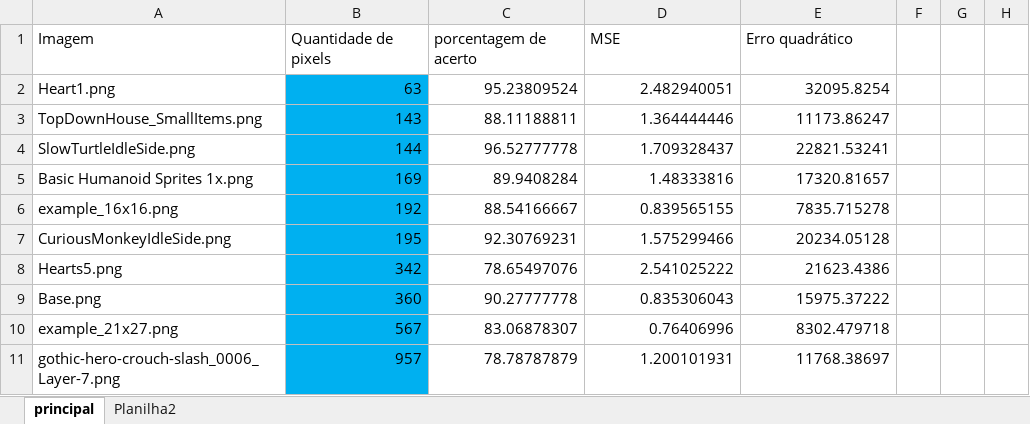
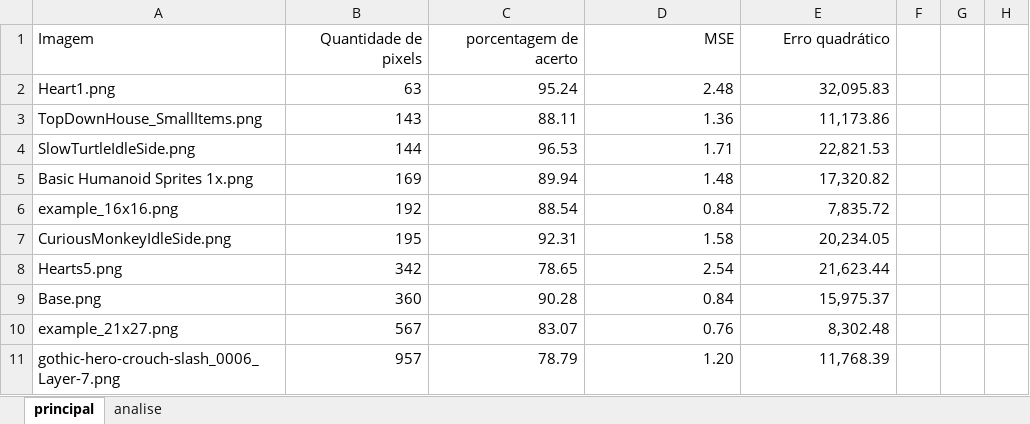
Before and after one commit to Vitor-Fazoli/Luminy, an Excel workbook: dados.xlsx, sheet principal, drawn as a sheet; only a part is shown; values as stored, in another font and other column widths than the file's, no borders; charts and pictures not drawn; the diff covers the shown part only; the diff names each change by its address in the sheet, - before the commit and + after, or states it on an @@ line.

```diff
--- a/dados.xlsx (sheet principal)
+++ b/dados.xlsx (sheet principal)
-sheet tab: Planilha2
+sheet tab: analise
-B1:E1 alignment: left
+B1:E1 alignment: right
-B2:B11 fill: #00B0F0
+B2:B11 fill: none
-C2 (porcentagem de acerto): 95.23809524
+C2 (porcentagem de acerto): 95.24
-D2 (MSE): 2.482940051
+D2 (MSE): 2.48
-E2 (Erro quadrático): 32095.8254
+E2 (Erro quadrático): 32,095.83
-C3 (porcentagem de acerto): 88.11188811
+C3 (porcentagem de acerto): 88.11
-D3 (MSE): 1.364444446
+D3 (MSE): 1.36
-E3 (Erro quadrático): 11173.86247
+E3 (Erro quadrático): 11,173.86
-C4 (porcentagem de acerto): 96.52777778
+C4 (porcentagem de acerto): 96.53
-D4 (MSE): 1.709328437
+D4 (MSE): 1.71
-E4 (Erro quadrático): 22821.53241
+E4 (Erro quadrático): 22,821.53
-C5 (porcentagem de acerto): 89.9408284
+C5 (porcentagem de acerto): 89.94
-D5 (MSE): 1.48333816
+D5 (MSE): 1.48
-E5 (Erro quadrático): 17320.81657
+E5 (Erro quadrático): 17,320.82
-C6 (porcentagem de acerto): 88.54166667
+C6 (porcentagem de acerto): 88.54
-D6 (MSE): 0.839565155
+D6 (MSE): 0.84
-E6 (Erro quadrático): 7835.715278
+E6 (Erro quadrático): 7,835.72
-C7 (porcentagem de acerto): 92.30769231
+C7 (porcentagem de acerto): 92.31
-D7 (MSE): 1.575299466
+D7 (MSE): 1.58
-E7 (Erro quadrático): 20234.05128
+E7 (Erro quadrático): 20,234.05
-C8 (porcentagem de acerto): 78.65497076
+C8 (porcentagem de acerto): 78.65
-D8 (MSE): 2.541025222
+D8 (MSE): 2.54
-E8 (Erro quadrático): 21623.4386
+E8 (Erro quadrático): 21,623.44
-C9 (porcentagem de acerto): 90.27777778
+C9 (porcentagem de acerto): 90.28
-D9 (MSE): 0.835306043
+D9 (MSE): 0.84
-E9 (Erro quadrático): 15975.37222
+E9 (Erro quadrático): 15,975.37
-C10 (porcentagem de acerto): 83.06878307
+C10 (porcentagem de acerto): 83.07
-D10 (MSE): 0.76406996
+D10 (MSE): 0.76
-E10 (Erro quadrático): 8302.479718
+E10 (Erro quadrático): 8,302.48
-C11 (porcentagem de acerto): 78.78787879
+C11 (porcentagem de acerto): 78.79
-D11 (MSE): 1.200101931
+D11 (MSE): 1.20
-E11 (Erro quadrático): 11768.38697
+E11 (Erro quadrático): 11,768.39
```
Also changed, not shown: 160 edited cells and cell formats elsewhere in this sheet, sheet analise, charts or pictures, 2 other files.
